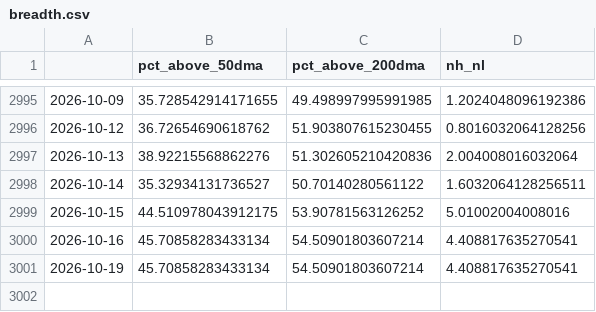
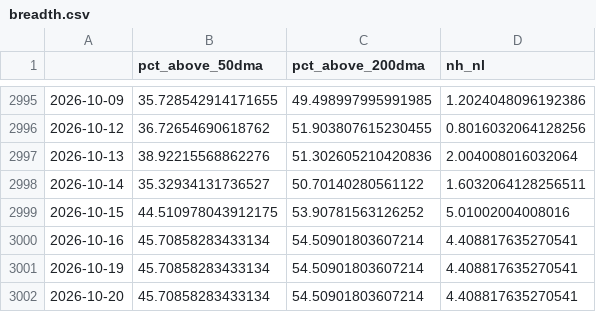
Before and after one commit to ShinJun01/us-market-system, a CSV file: results/breadth.csv, drawn as a sheet; only a part is shown, gaps mark what is left out; the diff names each change by its address in the sheet, - before the commit and + after, or states it on an @@ line.

```diff
--- a/results/breadth.csv
+++ b/results/breadth.csv
+row 3002: 2026-10-20 | 45.70858283433134 | 54.50901803607214 | 4.408817635270541
```
Also changed, not shown: results/regime_history.csv, 7 other files.
